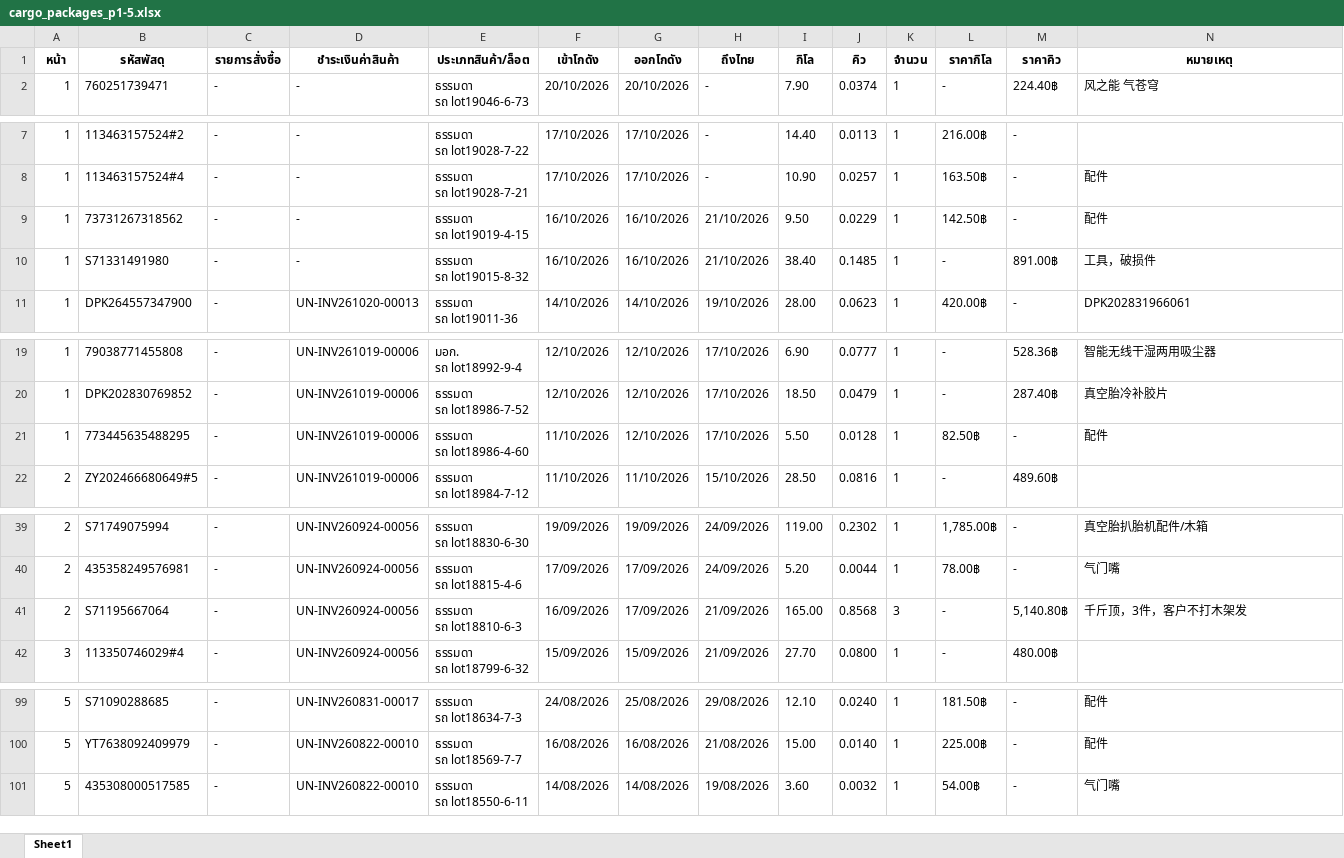
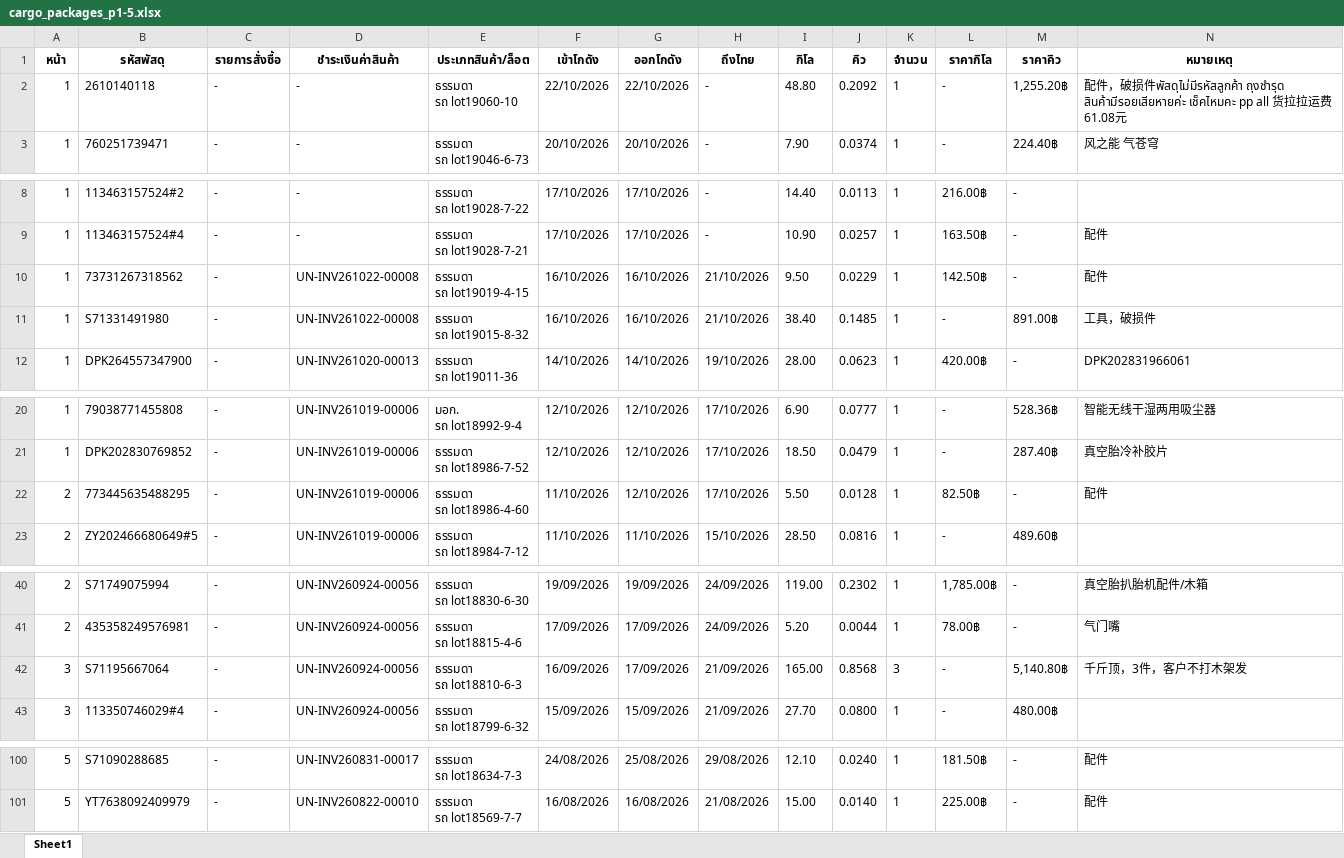
Before and after one commit to pet1486-sys/titan-shipping-uneedcargo, an Excel workbook: cargo_packages_p1-5.xlsx, sheet Sheet1, drawn as a sheet; only a part is shown, gaps mark what is left out; values as stored, in another font and other column widths than the file's, no borders; removed rows and columns are numbered as before the commit, all else as after; ↵ is a line break in a cell; the diff covers the shown part only; the diff names each change by its address in the sheet, - before the commit and + after, or states it on an @@ line.

```diff
--- a/cargo_packages_p1-5.xlsx (sheet Sheet1)
+++ b/cargo_packages_p1-5.xlsx (sheet Sheet1)
+row 2: 1 | 2610140118 | - | - | ธรรมดา ↵ รถ lot19060-10 | 22/10/2026 | 22/10/2026 | - | 48.80 | 0.2092 | 1 | - | 1,255.20฿ | 配件，破损件พัสดุไม่มีรหัสลูกค้า ถุงชำรุด สินค้ามีรอยเสียหายค่ะ เช็คไหมคะ pp all 货拉拉运费61.08元
-D10:D11 (ชำระเงินค่าสินค้า): -
+D10:D11 (ชำระเงินค่าสินค้า): UN-INV261022-00008
-A22 (หน้า): 1
+A22 (หน้า): 2
-A42 (หน้า): 2
+A42 (หน้า): 3
-row 101: 5 | 435308000517585 | - | UN-INV260822-00010 | ธรรมดา ↵ รถ lot18550-6-11 | 14/08/2026 | 14/08/2026 | 19/08/2026 | 3.60 | 0.0032 | 1 | 54.00฿ | - | 气门嘴
```
Also changed, not shown: 2 edited cells elsewhere in this sheet.
